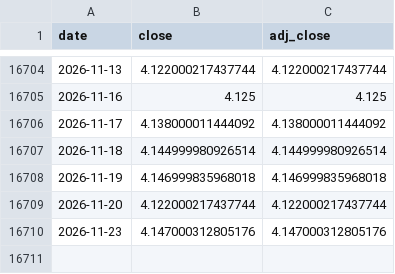
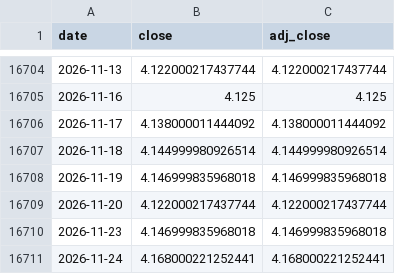
Before and after one commit to Mattepoli94/signals-platform, a CSV file: data/radar/yahoo_IRX.csv, drawn as a sheet; only a part is shown, gaps mark what is left out.

```diff
--- a/data/radar/yahoo_IRX.csv
+++ b/data/radar/yahoo_IRX.csv
@@ -16709,2 +16709,3 @@ date,close,adj_close
 2026-11-20,4.122000217437744,4.122000217437744
-2026-11-23,4.147000312805176,4.147000312805176
+2026-11-23,4.146999835968018,4.146999835968018
+2026-11-24,4.168000221252441,4.168000221252441
```
Also changed, not shown: data/prices/GBPUSD.csv, data/prices/QQQ.csv, 30 other files.
